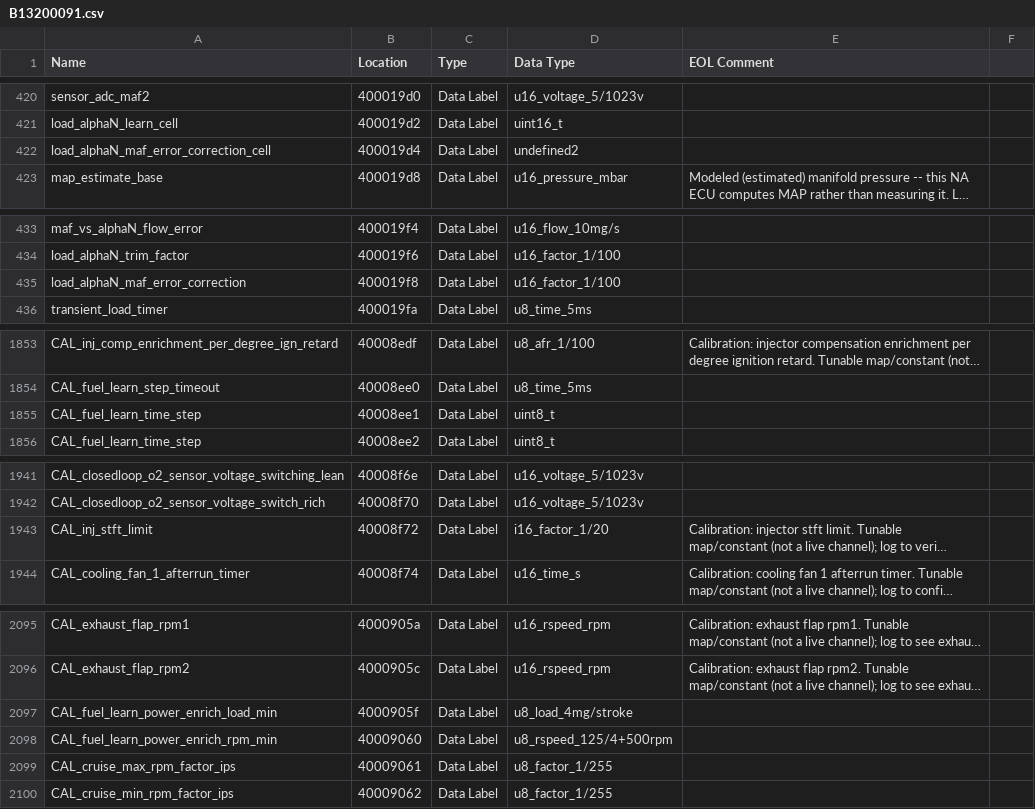
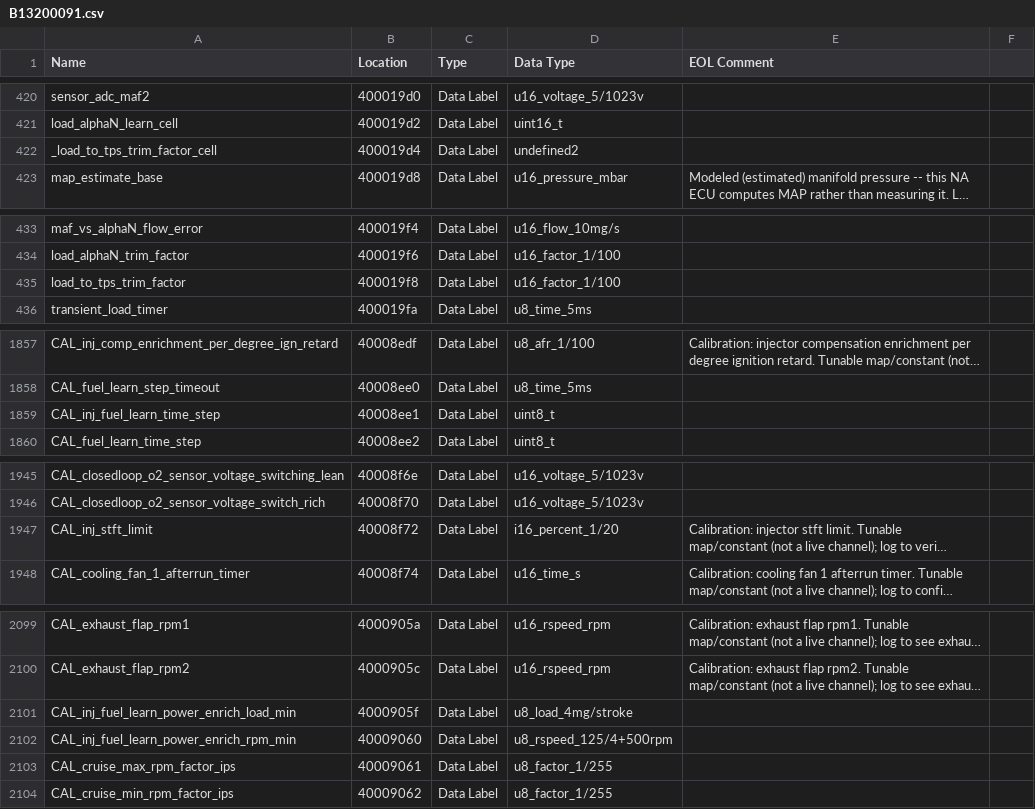
Before and after one commit to donour/LotusECMLogger, a CSV file: LotusECMLogger/config/highSpeedLogger/database/B13200091.csv, drawn as a sheet; only a part is shown, gaps mark what is left out; long unchanged cells end in …; addresses are those after the commit; the diff covers the shown part only; the diff names each change by its address in the sheet, - before the commit and + after, or states it on an @@ line.

```diff
--- a/LotusECMLogger/config/highSpeedLogger/database/B13200091.csv
+++ b/LotusECMLogger/config/highSpeedLogger/database/B13200091.csv
-A422 (Name): load_alphaN_maf_error_correction_cell
+A422 (Name): _load_to_tps_trim_factor_cell
-A435 (Name): load_alphaN_maf_error_correction
+A435 (Name): load_to_tps_trim_factor
-A1859 (Name): CAL_fuel_learn_time_step
+A1859 (Name): CAL_inj_fuel_learn_time_step
-D1947 (Data Type): i16_factor_1/20
+D1947 (Data Type): i16_percent_1/20
-A2101 (Name): CAL_fuel_learn_power_enrich_load_min
+A2101 (Name): CAL_inj_fuel_learn_power_enrich_load_min
-A2102 (Name): CAL_fuel_learn_power_enrich_rpm_min
+A2102 (Name): CAL_inj_fuel_learn_power_enrich_rpm_min
```
Also changed, not shown: 4 added rows and 29 edited cells elsewhere in this file, 1 other file.
